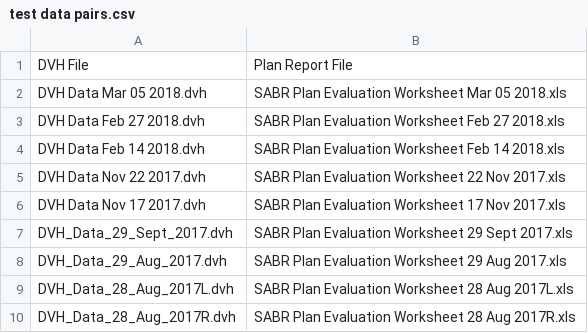
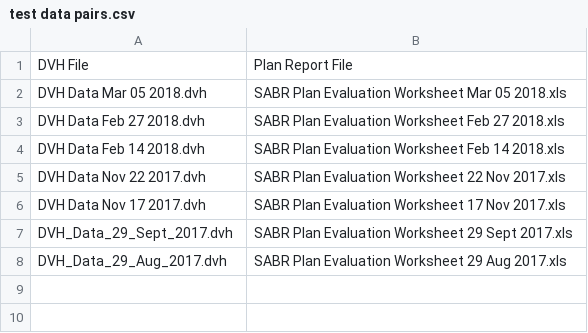
Before and after one commit to GregSal/PlanEvaluation, a CSV file: sabr_plan_report/SABR Plan Report Testing set/test data pairs.csv (was Test Data/test data pairs.csv), drawn as a sheet; the diff names each change by its address in the sheet, - before the commit and + after, or states it on an @@ line.

```diff
--- a/Test Data/test data pairs.csv
+++ b/sabr_plan_report/SABR Plan Report Testing set/test data pairs.csv
-row 9: DVH_Data_28_Aug_2017L.dvh | SABR Plan Evaluation Worksheet 28 Aug 2017L.xls
-row 10: DVH_Data_28_Aug_2017R.dvh | SABR Plan Evaluation Worksheet 28 Aug 2017R.xls
```
Also changed, not shown: 26 other files.
